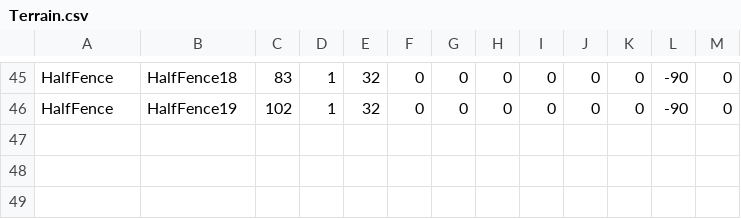
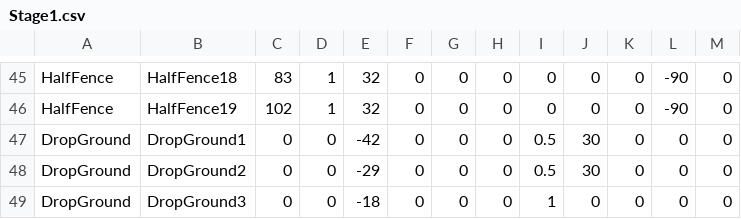
Before and after one commit to gakkouyou/3DGame, a CSV file: Asset/Data/CSV/Terrain/Stage1.csv (was Asset/Data/CSV/Terrain.csv), drawn as a sheet; only a part is shown, gaps mark what is left out; the diff names each change by its address in the sheet, - before the commit and + after, or states it on an @@ line.

```diff
--- a/Asset/Data/CSV/Terrain.csv
+++ b/Asset/Data/CSV/Terrain/Stage1.csv
+row 47: DropGround | DropGround1 | 0 | 0 | -42 | 0 | 0 | 0 | 0.5 | 30 | 0 | 0 | 0
+row 48: DropGround | DropGround2 | 0 | 0 | -29 | 0 | 0 | 0 | 0.5 | 30 | 0 | 0 | 0
+row 49: DropGround | DropGround3 | 0 | 0 | -18 | 0 | 0 | 0 | 1 | 0 | 0 | 0 | 0
```
Also changed, not shown: 37 other files.
